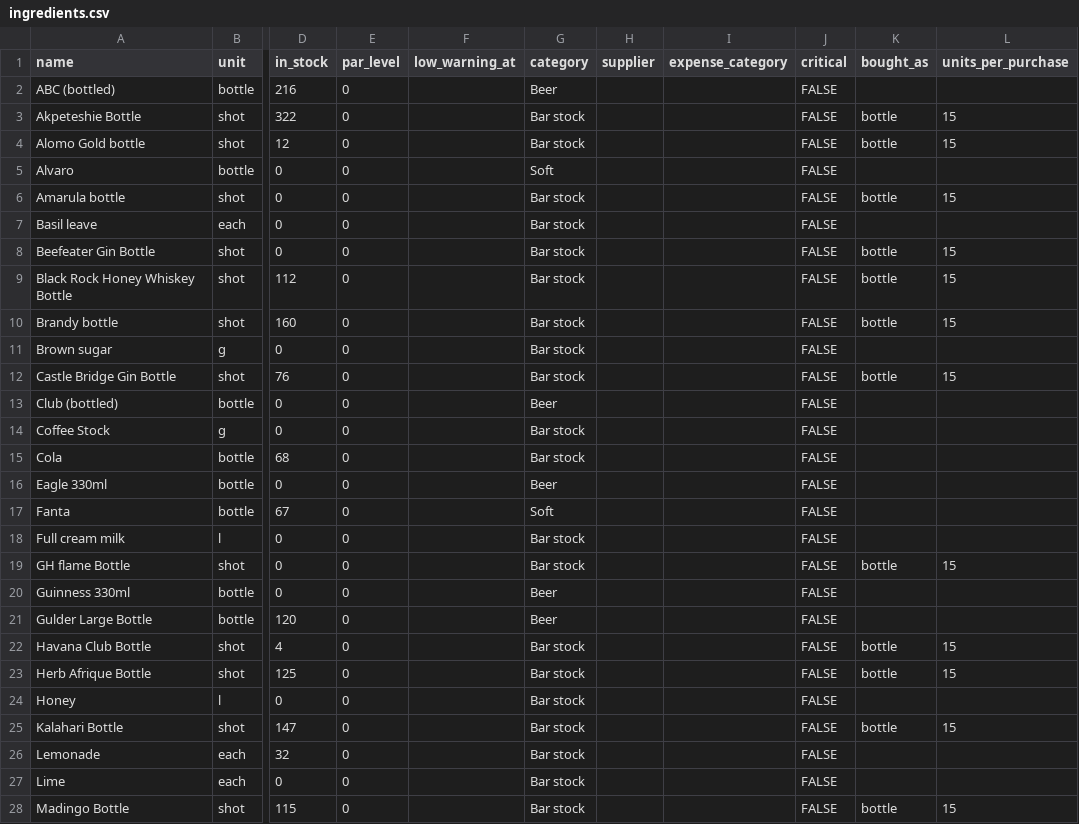
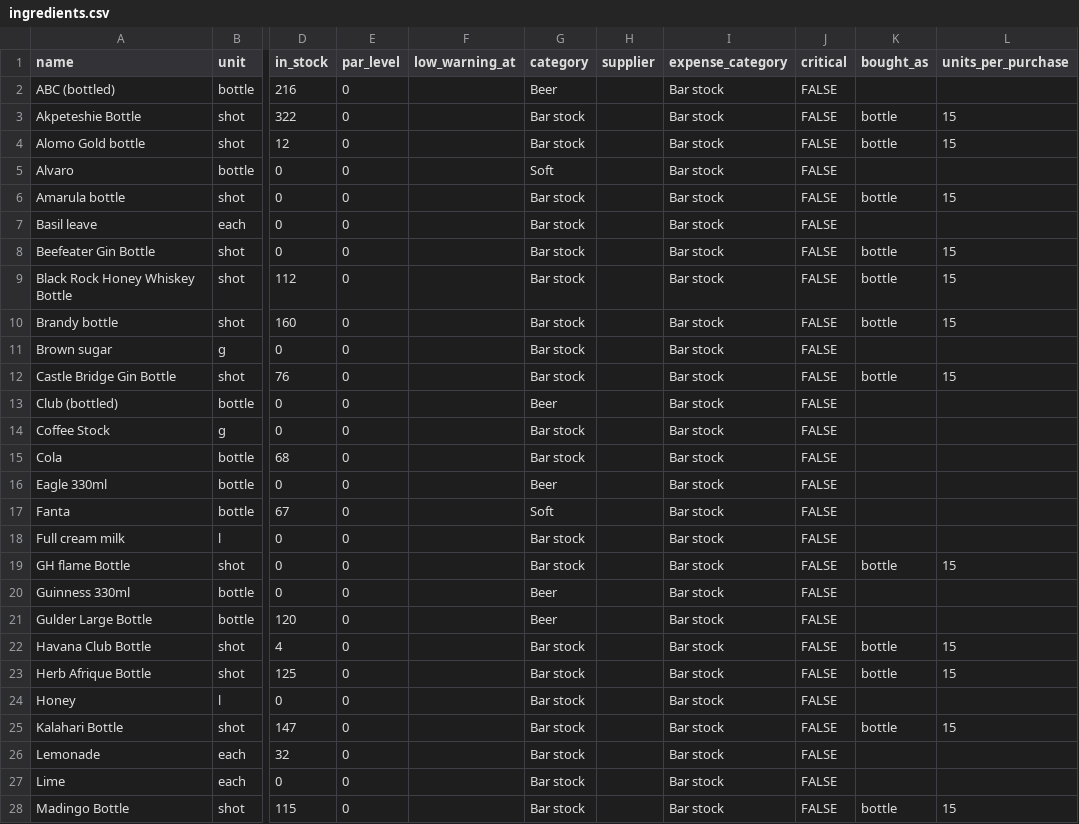
Before and after one commit to abibifogh/snpos, a CSV file: data/bar/ingredients.csv, drawn as a sheet; only a part is shown, gaps mark what is left out; the diff covers the shown part only; the diff names each change by its address in the sheet, - before the commit and + after, or states it on an @@ line.

```diff
--- a/data/bar/ingredients.csv
+++ b/data/bar/ingredients.csv
-I2:I28 (expense_category): (empty)
+I2:I28 (expense_category): Bar stock
```
Also changed, not shown: 17 edited cells elsewhere in this file, 3 other files.
